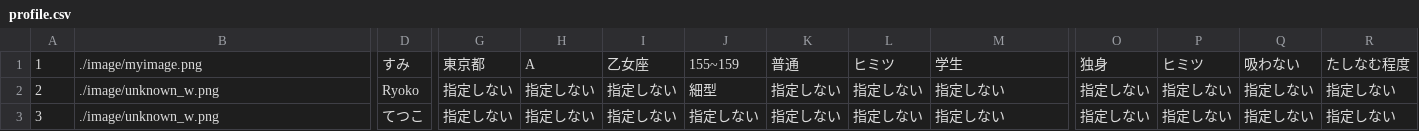
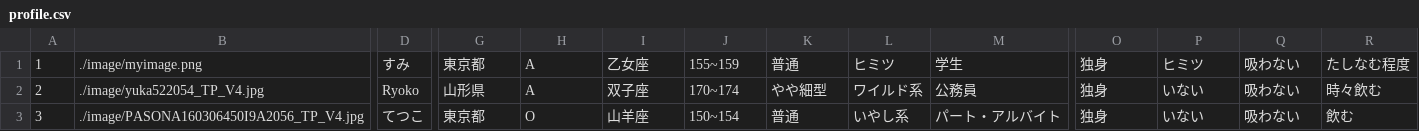
Before and after one commit to sumugit/matching_site, a CSV file: csv/profile.csv, drawn as a sheet; only a part is shown, gaps mark what is left out; the diff covers the shown part only; the diff names each change by its address in the sheet, - before the commit and + after, or states it on an @@ line.

```diff
--- a/csv/profile.csv
+++ b/csv/profile.csv
-B2: ./image/unknown_w.png
+B2: ./image/yuka522054_TP_V4.jpg
-G2: 指定しない
+G2: 山形県
-H2: 指定しない
+H2: A
-I2: 指定しない
+I2: 双子座
-J2: 細型
+J2: 170~174
-K2: 指定しない
+K2: やや細型
-L2: 指定しない
+L2: ワイルド系
-M2: 指定しない
+M2: 公務員
-O2:O3: 指定しない
+O2:O3: 独身
-P2:P3: 指定しない
+P2:P3: いない
-Q2:Q3: 指定しない
+Q2:Q3: 吸わない
-R2: 指定しない
+R2: 時々飲む
-B3: ./image/unknown_w.png
+B3: ./image/PASONA160306450I9A2056_TP_V4.jpg
-G3: 指定しない
+G3: 東京都
-H3: 指定しない
+H3: O
-I3: 指定しない
+I3: 山羊座
-J3: 指定しない
+J3: 150~154
-K3: 指定しない
+K3: 普通
-L3: 指定しない
+L3: いやし系
-M3: 指定しない
+M3: パート・アルバイト
-R3: 指定しない
+R3: 飲む
```
Also changed, not shown: 4 added rows and 31 edited cells elsewhere in this file, csv/chatLog.csv, csv/users.csv, 17 other files.
